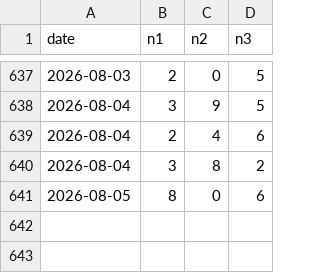
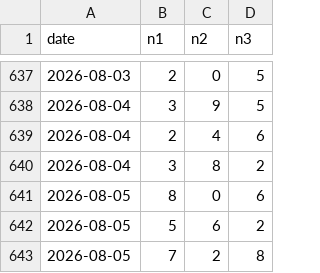
Before and after one commit to Mystgraider/loo_bot, a CSV file: data/draws_swertres.csv, drawn as a sheet; only a part is shown, gaps mark what is left out; the diff names each change by its address in the sheet, - before the commit and + after, or states it on an @@ line.

Commit message:
chore: update draw results 2026-08-05

```diff
--- a/data/draws_swertres.csv
+++ b/data/draws_swertres.csv
+row 642: 2026-08-05 | 5 | 6 | 2
+row 643: 2026-08-05 | 7 | 2 | 8
```
Also changed, not shown: data/draws_6_45.csv, data/draws_6_55.csv, 1 other file.
